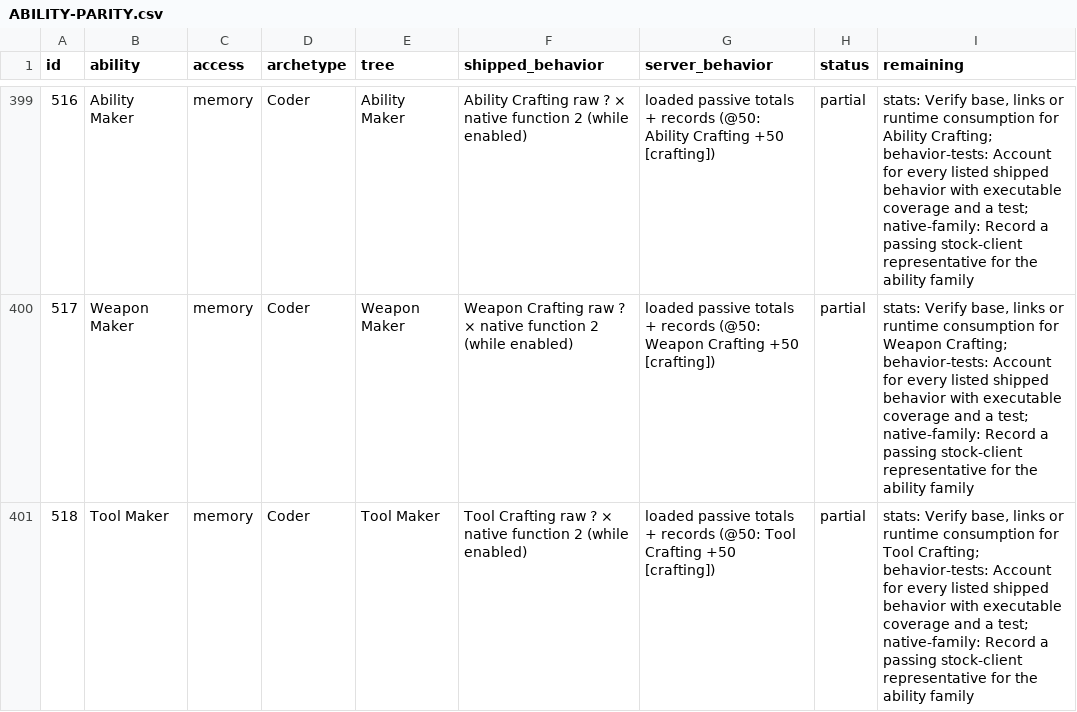
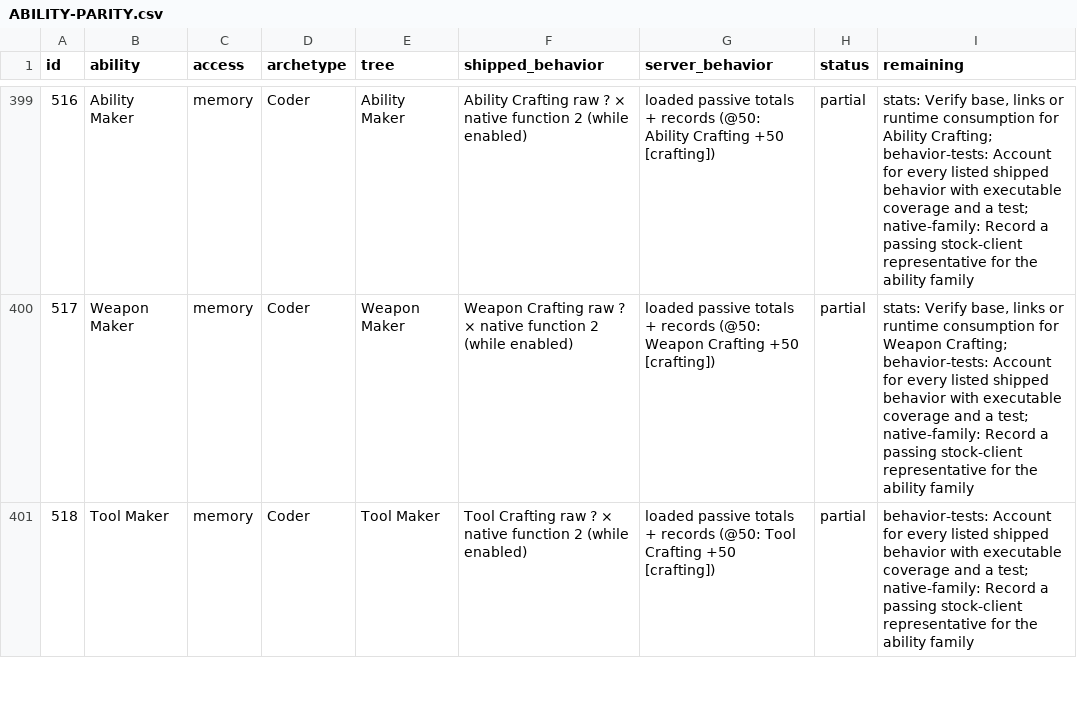
Before and after one commit to kylebrussell/mxo-hd, a CSV file: docs/ABILITY-PARITY.csv, drawn as a sheet; only a part is shown, gaps mark what is left out; the diff covers the shown part only.

```diff
--- a/docs/ABILITY-PARITY.csv
+++ b/docs/ABILITY-PARITY.csv
@@ -400,2 +400,2 @@ id,ability,access,archetype,tree,shipped_behavior,server_behavior,status,remaini
 517,Weapon Maker,memory,Coder,Weapon Maker,Weapon Crafting raw ? × native function 2 (while enabled),loaded passive totals + records (@50: Weapon Crafting +50 [crafting]),partial,"stats: Verify base, links or runtime consumption for Weapon Crafting; behavior-tests: Account for every listed shipped behavior with executable coverage and a test; native-family: Record a passing stock-client representative for the ability family"
-518,Tool Maker,memory,Coder,Tool Maker,Tool Crafting raw ? × native function 2 (while enabled),loaded passive totals + records (@50: Tool Crafting +50 [crafting]),partial,"stats: Verify base, links or runtime consumption for Tool Crafting; behavior-tests: Account for every listed shipped behavior with executable coverage and a test; native-family: Record a passing stock-client representative for the ability family"
+518,Tool Maker,memory,Coder,Tool Maker,Tool Crafting raw ? × native function 2 (while enabled),loaded passive totals + records (@50: Tool Crafting +50 [crafting]),partial,behavior-tests: Account for every listed shipped behavior with executable coverage and a test; native-family: Record a passing stock-client representative for the ability family
```
Also changed, not shown: 17 edited cells elsewhere in this file, 5 other files.
